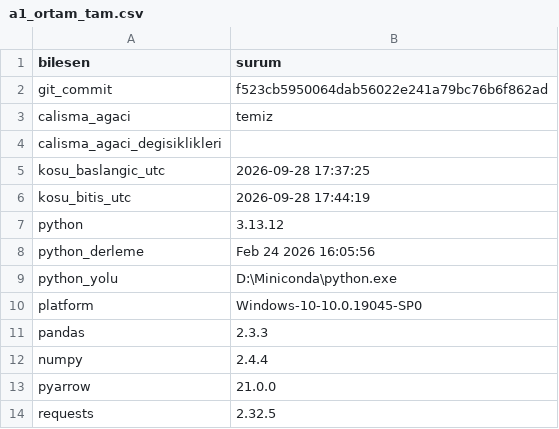
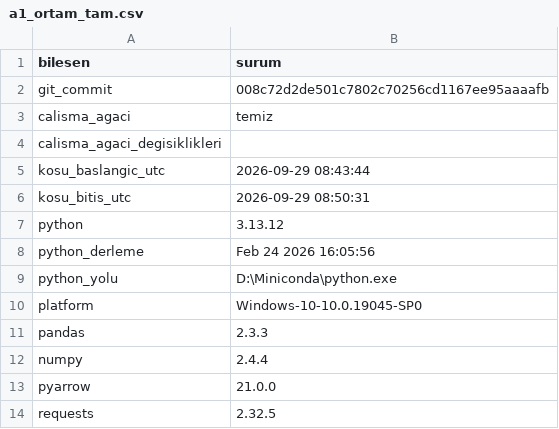
Before and after one commit to ewurr/short-scanner, a CSV file: analysis/00_veri_denetimi/a1_ortam_tam.csv, drawn as a sheet.

```diff
--- a/analysis/00_veri_denetimi/a1_ortam_tam.csv
+++ b/analysis/00_veri_denetimi/a1_ortam_tam.csv
@@ -1,7 +1,7 @@
 bilesen,surum
-git_commit,f523cb5950064dab56022e241a79bc76b6f862ad
+git_commit,008c72d2de501c7802c70256cd1167ee95aaaafb
 calisma_agaci,temiz
 calisma_agaci_degisiklikleri,
-kosu_baslangic_utc,2026-09-28 17:37:25
-kosu_bitis_utc,2026-09-28 17:44:19
+kosu_baslangic_utc,2026-09-29 08:43:44
+kosu_bitis_utc,2026-09-29 08:50:31
 python,3.13.12
```
Also changed, not shown: 1 other file.
